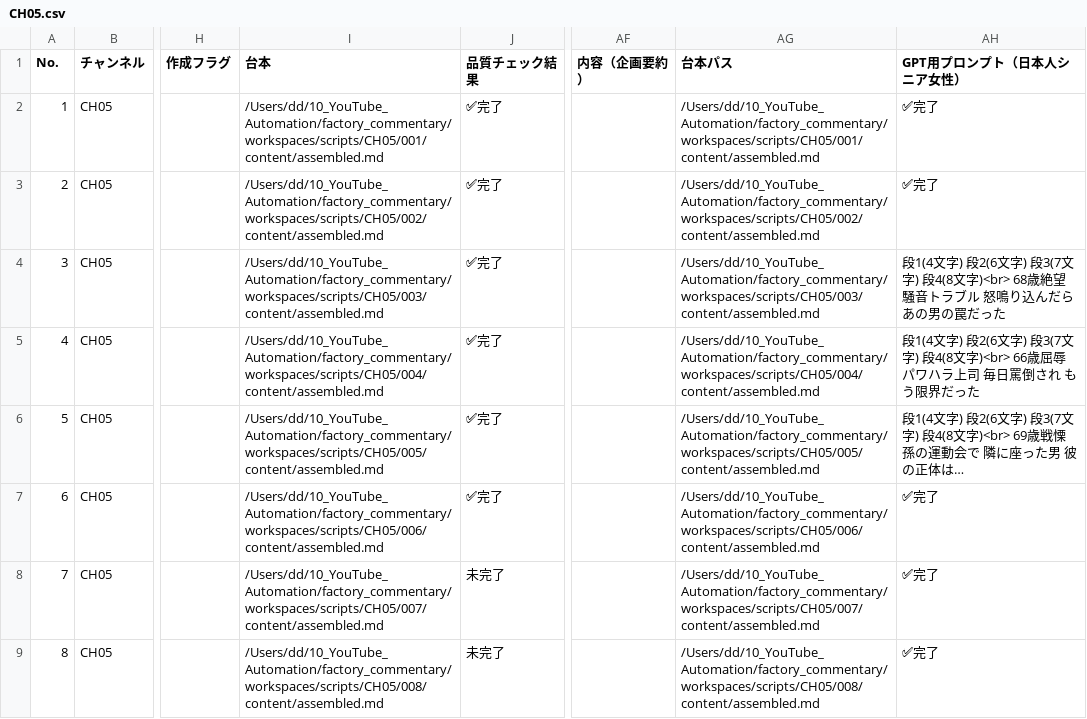
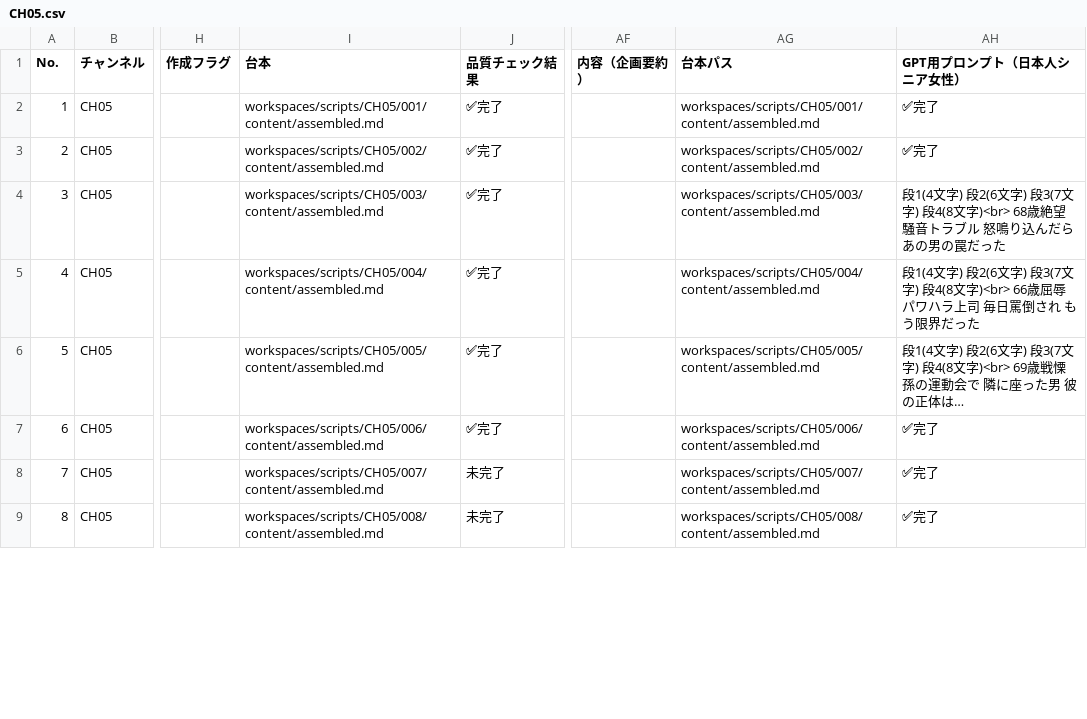
Before and after one commit to daideguchi/youtube_production2, a CSV file: workspaces/planning/channels/CH05.csv, drawn as a sheet; only a part is shown, gaps mark what is left out; the diff covers the shown part only; the diff names each change by its address in the sheet, - before the commit and + after, or states it on an @@ line.

```diff
--- a/workspaces/planning/channels/CH05.csv
+++ b/workspaces/planning/channels/CH05.csv
-I2 (台本): /Users/dd/10_YouTube_Automation/factory_commentary/workspaces/scripts/CH05/001/content/assembled.md
+I2 (台本): workspaces/scripts/CH05/001/content/assembled.md
-AG2 (台本パス): /Users/dd/10_YouTube_Automation/factory_commentary/workspaces/scripts/CH05/001/content/assembled.md
+AG2 (台本パス): workspaces/scripts/CH05/001/content/assembled.md
-I3 (台本): /Users/dd/10_YouTube_Automation/factory_commentary/workspaces/scripts/CH05/002/content/assembled.md
+I3 (台本): workspaces/scripts/CH05/002/content/assembled.md
-AG3 (台本パス): /Users/dd/10_YouTube_Automation/factory_commentary/workspaces/scripts/CH05/002/content/assembled.md
+AG3 (台本パス): workspaces/scripts/CH05/002/content/assembled.md
-I4 (台本): /Users/dd/10_YouTube_Automation/factory_commentary/workspaces/scripts/CH05/003/content/assembled.md
+I4 (台本): workspaces/scripts/CH05/003/content/assembled.md
-AG4 (台本パス): /Users/dd/10_YouTube_Automation/factory_commentary/workspaces/scripts/CH05/003/content/assembled.md
+AG4 (台本パス): workspaces/scripts/CH05/003/content/assembled.md
-I5 (台本): /Users/dd/10_YouTube_Automation/factory_commentary/workspaces/scripts/CH05/004/content/assembled.md
+I5 (台本): workspaces/scripts/CH05/004/content/assembled.md
-AG5 (台本パス): /Users/dd/10_YouTube_Automation/factory_commentary/workspaces/scripts/CH05/004/content/assembled.md
+AG5 (台本パス): workspaces/scripts/CH05/004/content/assembled.md
-I6 (台本): /Users/dd/10_YouTube_Automation/factory_commentary/workspaces/scripts/CH05/005/content/assembled.md
+I6 (台本): workspaces/scripts/CH05/005/content/assembled.md
-AG6 (台本パス): /Users/dd/10_YouTube_Automation/factory_commentary/workspaces/scripts/CH05/005/content/assembled.md
+AG6 (台本パス): workspaces/scripts/CH05/005/content/assembled.md
-I7 (台本): /Users/dd/10_YouTube_Automation/factory_commentary/workspaces/scripts/CH05/006/content/assembled.md
+I7 (台本): workspaces/scripts/CH05/006/content/assembled.md
-AG7 (台本パス): /Users/dd/10_YouTube_Automation/factory_commentary/workspaces/scripts/CH05/006/content/assembled.md
+AG7 (台本パス): workspaces/scripts/CH05/006/content/assembled.md
-I8 (台本): /Users/dd/10_YouTube_Automation/factory_commentary/workspaces/scripts/CH05/007/content/assembled.md
+I8 (台本): workspaces/scripts/CH05/007/content/assembled.md
-AG8 (台本パス): /Users/dd/10_YouTube_Automation/factory_commentary/workspaces/scripts/CH05/007/content/assembled.md
+AG8 (台本パス): workspaces/scripts/CH05/007/content/assembled.md
-I9 (台本): /Users/dd/10_YouTube_Automation/factory_commentary/workspaces/scripts/CH05/008/content/assembled.md
+I9 (台本): workspaces/scripts/CH05/008/content/assembled.md
-AG9 (台本パス): /Users/dd/10_YouTube_Automation/factory_commentary/workspaces/scripts/CH05/008/content/assembled.md
+AG9 (台本パス): workspaces/scripts/CH05/008/content/assembled.md
```
Also changed, not shown: 44 edited cells elsewhere in this file, workspaces/planning/channels/CH06.csv, workspaces/planning/channels/CH07.csv, 18 other files.
